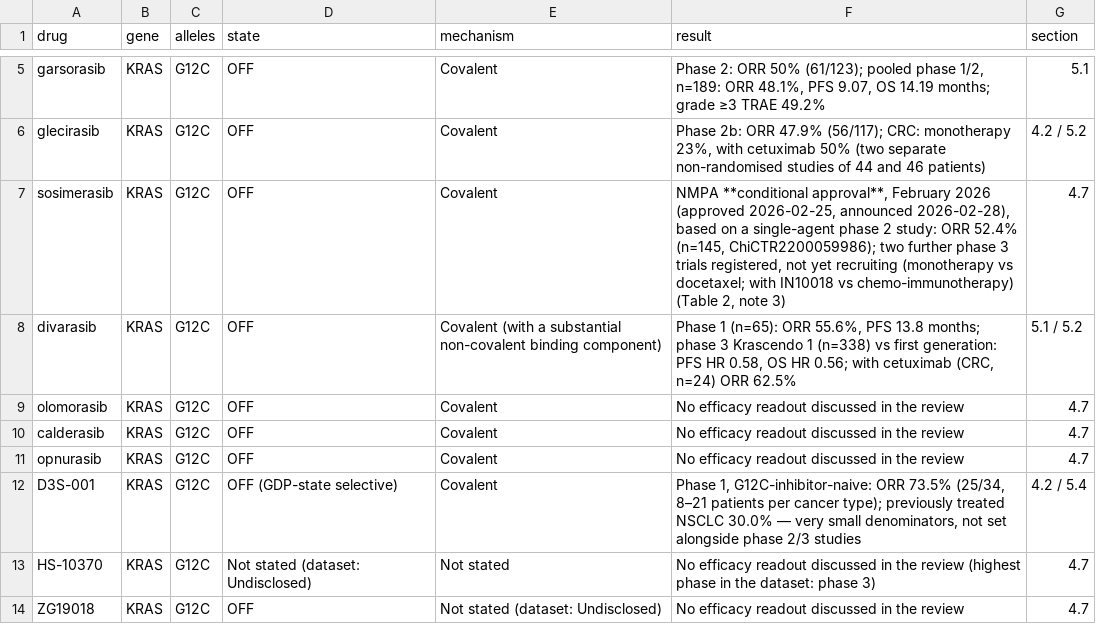
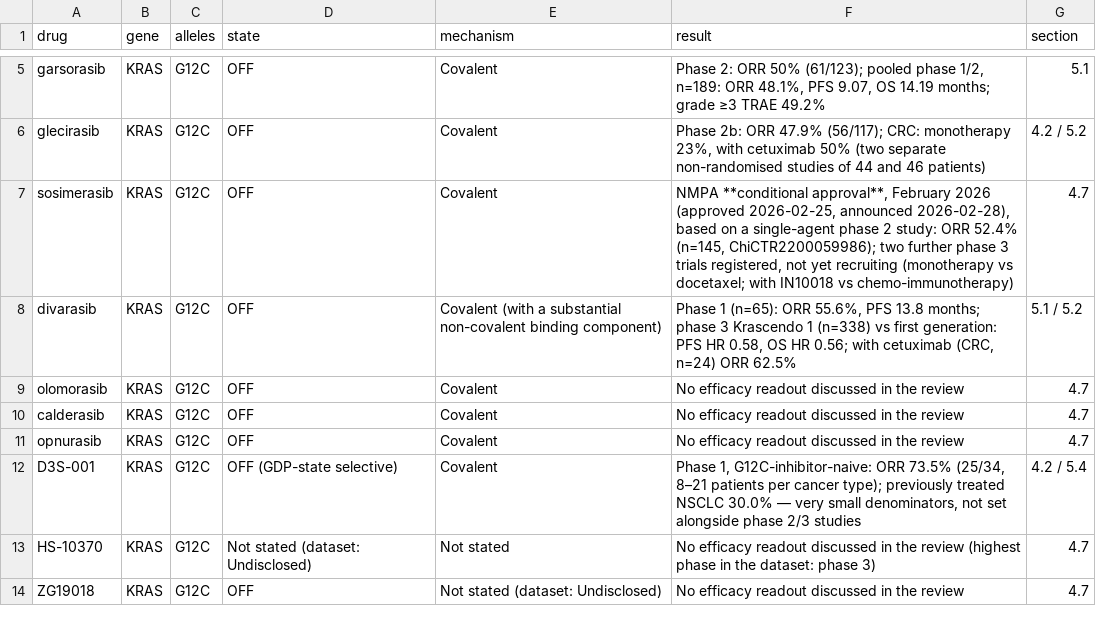
Before and after one commit to wangnianfei/ras-review-reproducibility, a TSV file: RAS综述表格/数据/表一_补充列_en.tsv, drawn as a sheet; only a part is shown, gaps mark what is left out.

```diff
--- a/RAS综述表格/数据/表一_补充列_en.tsv
+++ b/RAS综述表格/数据/表一_补充列_en.tsv
@@ -6,3 +6,3 @@ garsorasib	KRAS	G12C	OFF	Covalent	Phase 2: ORR 50% (61/123); pooled phase 1/2, n
 glecirasib	KRAS	G12C	OFF	Covalent	Phase 2b: ORR 47.9% (56/117); CRC: monotherapy 23%, with cetuximab 50% (two separate non-randomised studies of 44 and 46 patients)	4.2 / 5.2
-sosimerasib	KRAS	G12C	OFF	Covalent	NMPA **conditional approval**, February 2026 (approved 2026-02-25, announced 2026-02-28), based on a single-agent phase 2 study: ORR 52.4% (n=145, ChiCTR2200059986); two further phase 3 trials registered, not yet recruiting (monotherapy vs docetaxel; with IN10018 vs chemo-immunotherapy) (Table 2, note 3)	4.7
+sosimerasib	KRAS	G12C	OFF	Covalent	NMPA **conditional approval**, February 2026 (approved 2026-02-25, announced 2026-02-28), based on a single-agent phase 2 study: ORR 52.4% (n=145, ChiCTR2200059986); two further phase 3 trials registered, not yet recruiting (monotherapy vs docetaxel; with IN10018 vs chemo-immunotherapy)	4.7
 divarasib	KRAS	G12C	OFF	Covalent (with a substantial non-covalent binding component)	Phase 1 (n=65): ORR 55.6%, PFS 13.8 months; phase 3 Krascendo 1 (n=338) vs first generation: PFS HR 0.58, OS HR 0.56; with cetuximab (CRC, n=24) ORR 62.5%	5.1 / 5.2
```
Also changed, not shown: RAS综述表格/数据/表一_补充列.tsv, 40 other files.
